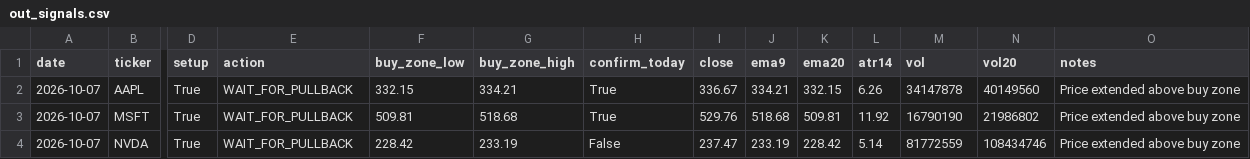
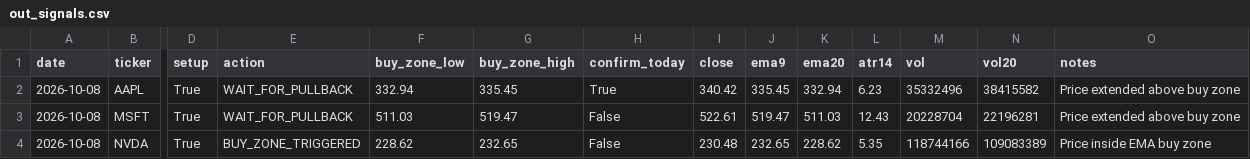
Before and after one commit to Ayodukale/S_B, a CSV file: data/out_signals.csv, drawn as a sheet; only a part is shown, gaps mark what is left out; the diff covers the shown part only; the diff names each change by its address in the sheet, - before the commit and + after, or states it on an @@ line.

```diff
--- a/data/out_signals.csv
+++ b/data/out_signals.csv
-A2:A4 (date): 2026-10-07
+A2:A4 (date): 2026-10-08
-F2 (buy_zone_low): 332.15
+F2 (buy_zone_low): 332.94
-G2 (buy_zone_high): 334.21
+G2 (buy_zone_high): 335.45
-I2 (close): 336.67
+I2 (close): 340.42
-J2 (ema9): 334.21
+J2 (ema9): 335.45
-K2 (ema20): 332.15
+K2 (ema20): 332.94
-L2 (atr14): 6.26
+L2 (atr14): 6.23
-M2 (vol): 34147878
+M2 (vol): 35332496
-N2 (vol20): 40149560
+N2 (vol20): 38415582
-F3 (buy_zone_low): 509.81
+F3 (buy_zone_low): 511.03
-G3 (buy_zone_high): 518.68
+G3 (buy_zone_high): 519.47
-H3 (confirm_today): True
+H3 (confirm_today): False
-I3 (close): 529.76
+I3 (close): 522.61
-J3 (ema9): 518.68
+J3 (ema9): 519.47
-K3 (ema20): 509.81
+K3 (ema20): 511.03
-L3 (atr14): 11.92
+L3 (atr14): 12.43
-M3 (vol): 16790190
+M3 (vol): 20228704
-N3 (vol20): 21986802
+N3 (vol20): 22196281
-E4 (action): WAIT_FOR_PULLBACK
+E4 (action): BUY_ZONE_TRIGGERED
-F4 (buy_zone_low): 228.42
+F4 (buy_zone_low): 228.62
-G4 (buy_zone_high): 233.19
+G4 (buy_zone_high): 232.65
-I4 (close): 237.47
+I4 (close): 230.48
-J4 (ema9): 233.19
+J4 (ema9): 232.65
-K4 (ema20): 228.42
+K4 (ema20): 228.62
-L4 (atr14): 5.14
+L4 (atr14): 5.35
-M4 (vol): 81772559
+M4 (vol): 118744166
-N4 (vol20): 108434746
+N4 (vol20): 109083389
-O4 (notes): Price extended above buy zone
+O4 (notes): Price inside EMA buy zone
```
Also changed, not shown: 59 edited cells elsewhere in this file, data/ledger.csv, 3 other files.
